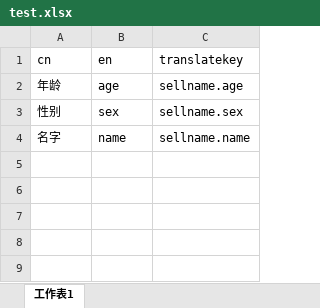
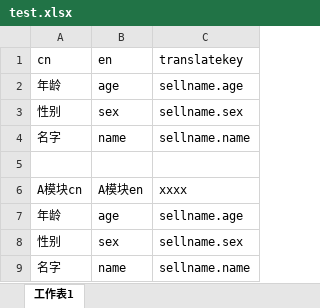
Before and after one commit to mosikoo/i18njson, an Excel workbook: mock/test.xlsx, sheet 工作表1, drawn as a sheet; values as stored, in another font and other column widths than the file's, no borders; the diff names each change by its address in the sheet, - before the commit and + after, or states it on an @@ line.

```diff
--- a/mock/test.xlsx (sheet 工作表1)
+++ b/mock/test.xlsx (sheet 工作表1)
+row 5: (empty)
+row 6: A模块cn | A模块en | xxxx
+row 7: 年龄 | age | sellname.age
+row 8: 性别 | sex | sellname.sex
+row 9: 名字 | name | sellname.name
```
Also changed, not shown: 16 other files.
